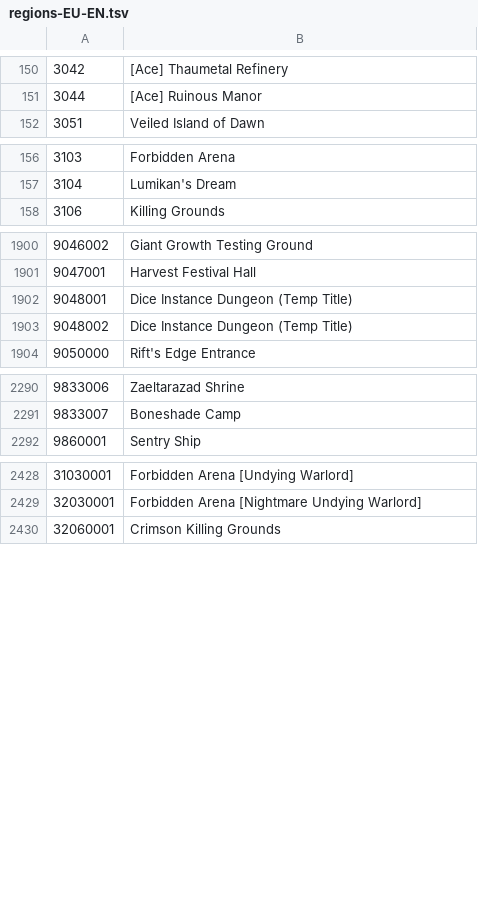
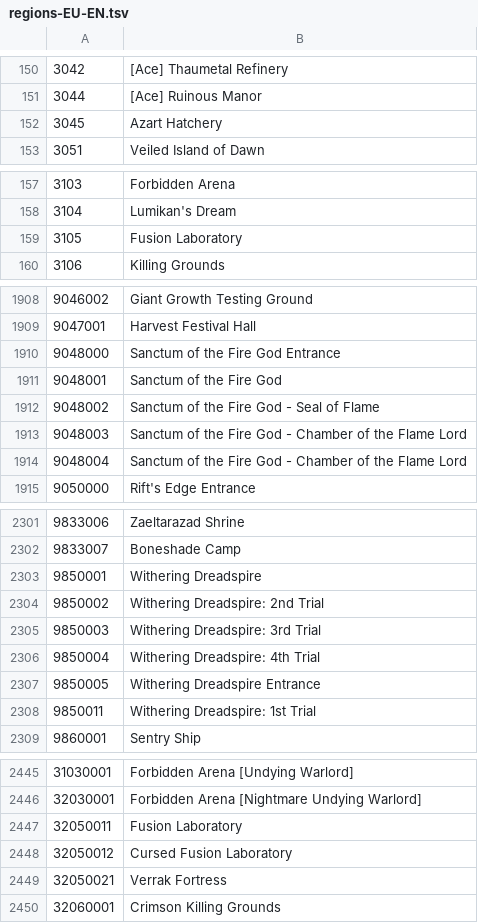
Before and after one commit to KYGAS/shinra-toolbox-release, a TSV file: resources/data/regions/regions-EU-EN.tsv, drawn as a sheet; only a part is shown, gaps mark what is left out; the diff covers the shown part only.

```diff
--- a/resources/data/regions/regions-EU-EN.tsv
+++ b/resources/data/regions/regions-EU-EN.tsv
@@ -151,2 +151,3 @@
 3044	[Ace] Ruinous Manor
+3045	Azart Hatchery
 3051	Veiled Island of Dawn
@@ -157,2 +158,3 @@
 3104	Lumikan's Dream
+3105	Fusion Laboratory
 3106	Killing Grounds
@@ -1901,4 +1909,7 @@
 9047001	Harvest Festival Hall
-9048001	Dice Instance Dungeon (Temp Title)
-9048002	Dice Instance Dungeon (Temp Title)
+9048000	Sanctum of the Fire God Entrance
+9048001	Sanctum of the Fire God
+9048002	Sanctum of the Fire God - Seal of Flame
+9048003	Sanctum of the Fire God - Chamber of the Flame Lord
+9048004	Sanctum of the Fire God - Chamber of the Flame Lord
 9050000	Rift's Edge Entrance
@@ -2291,2 +2302,8 @@
 9833007	Boneshade Camp
+9850001	Withering Dreadspire
+9850002	Withering Dreadspire: 2nd Trial
+9850003	Withering Dreadspire: 3rd Trial
+9850004	Withering Dreadspire: 4th Trial
+9850005	Withering Dreadspire Entrance
+9850011	Withering Dreadspire: 1st Trial
 9860001	Sentry Ship
@@ -2429,2 +2446,5 @@
 32030001	Forbidden Arena [Nightmare Undying Warlord]
+32050011	Fusion Laboratory
+32050012	Cursed Fusion Laboratory
+32050021	Verrak Fortress
 32060001	Crimson Killing Grounds
```
Also changed, not shown: 6 added rows elsewhere in this file, 5 other files.
